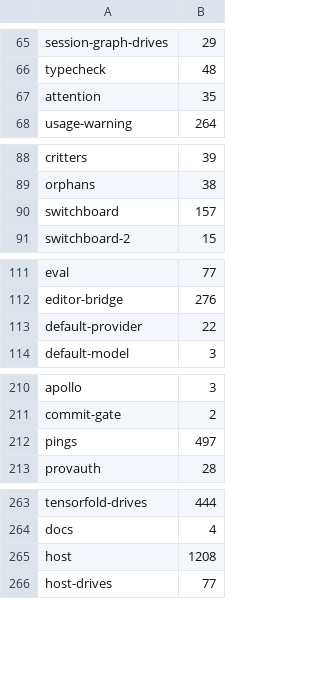
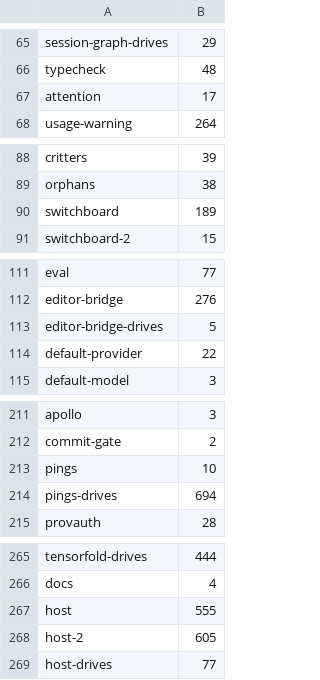
Before and after one commit to Whq02/MercuryCLI, a TSV file: scripts/gate/duration-seed.tsv, drawn as a sheet; only a part is shown, gaps mark what is left out; the diff covers the shown part only.

```diff
--- a/scripts/gate/duration-seed.tsv
+++ b/scripts/gate/duration-seed.tsv
@@ -66,3 +66,3 @@ session-graph-drives	29
 typecheck	48
-attention	35
+attention	17
 usage-warning	264
@@ -89,3 +89,3 @@ critters	39
 orphans	38
-switchboard	157
+switchboard	189
 switchboard-2	15
@@ -112,2 +112,3 @@ eval	77
 editor-bridge	276
+editor-bridge-drives	5
 default-provider	22
@@ -211,3 +212,4 @@ apollo	3
 commit-gate	2
-pings	497
+pings	10
+pings-drives	694
 provauth	28
@@ -264,3 +266,4 @@ tensorfold-drives	444
 docs	4
-host	1208
+host	555
+host-2	605
 host-drives	77
```
Also changed, not shown: 4 edited cells elsewhere in this file, scripts/gate/suite-ceilings.tsv, scripts/gate/suite-class-census.tsv, 1 other file.
